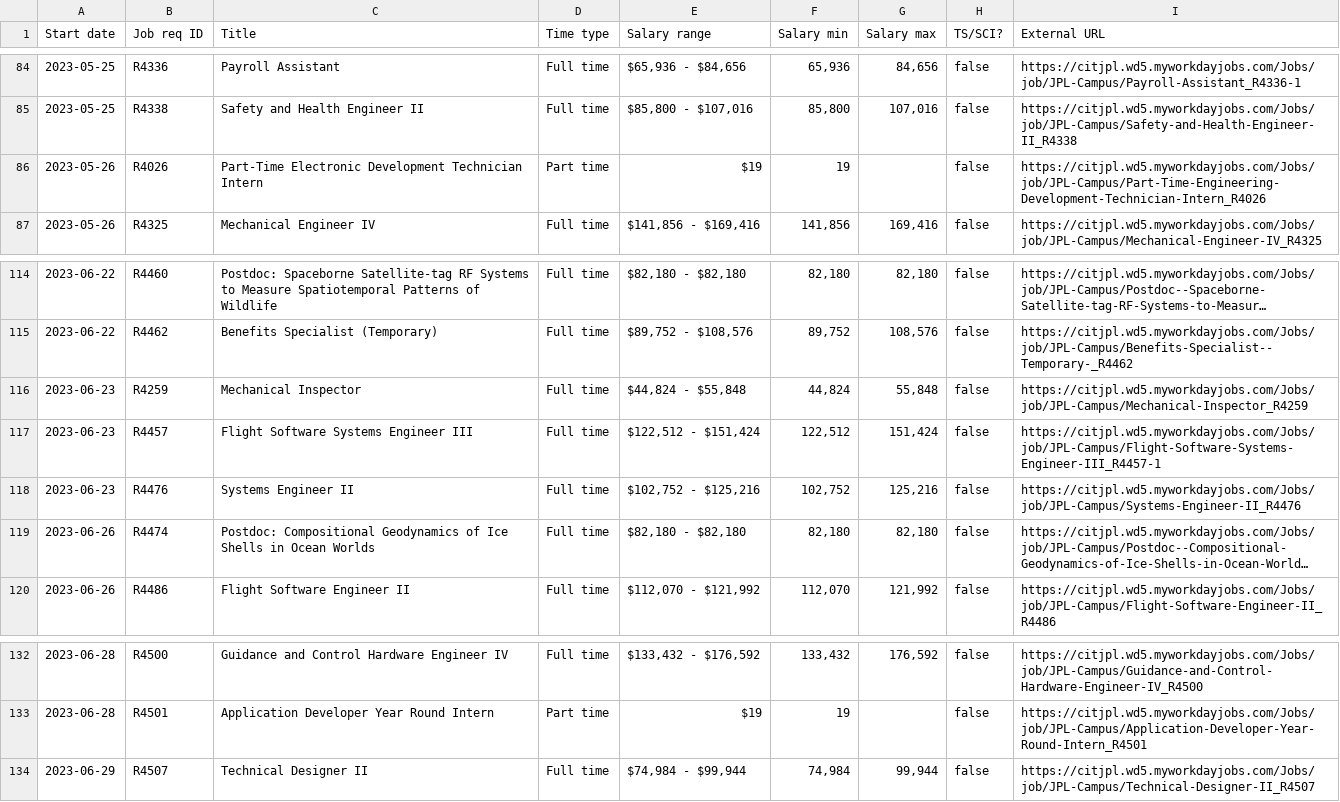
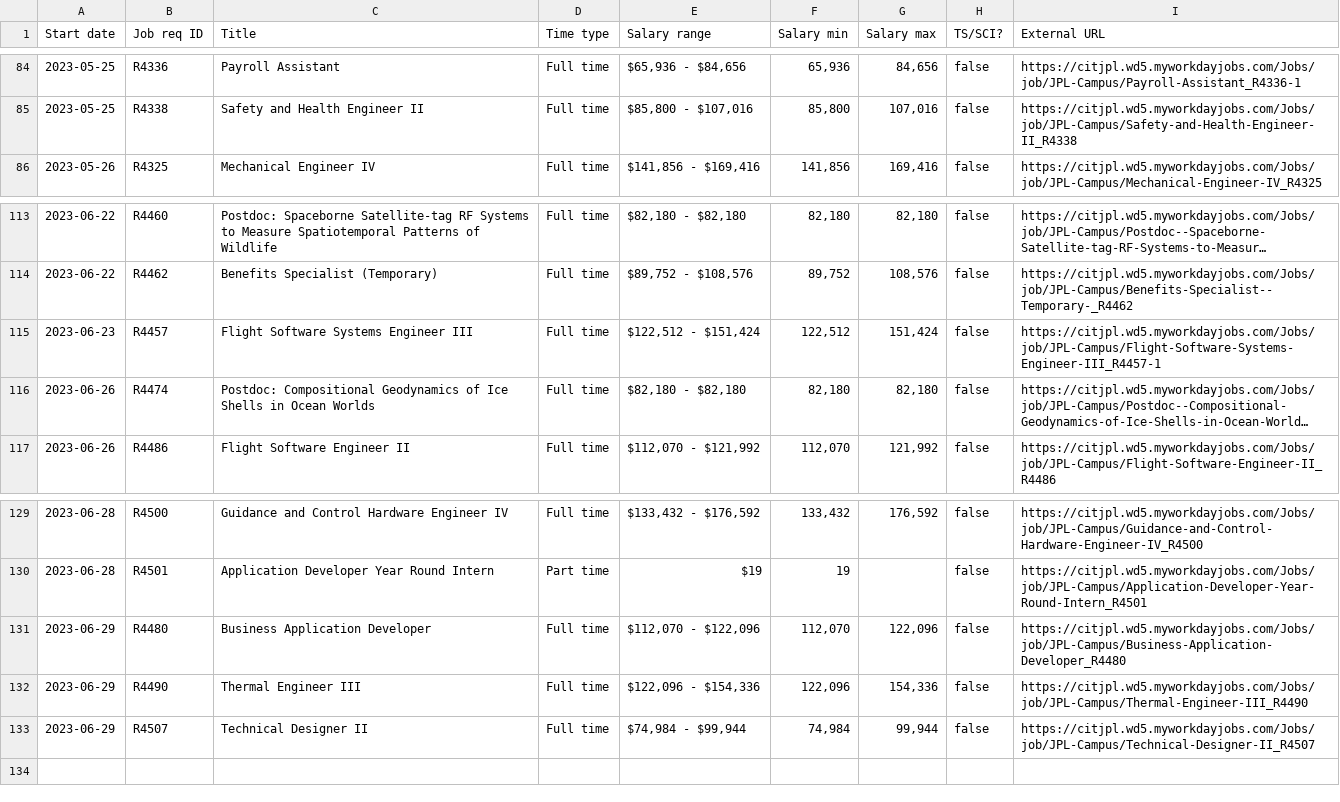
Before and after one commit to thzinc/jpl-jobs, a CSV file: data/summary.csv, drawn as a sheet; only a part is shown, gaps mark what is left out; long unchanged cells end in …; removed rows and columns are numbered as before the commit, all else as after; the diff names each change by its address in the sheet, - before the commit and + after, or states it on an @@ line.

```diff
--- a/data/summary.csv
+++ b/data/summary.csv
-row 86: 2023-05-26 | R4026 | Part-Time Electronic Development Technician Intern | Part time | $19 | 19 |  | false | https://citjpl.wd5.myworkdayjobs.com/Jobs/job/JPL-Campus/Part-Time-Engineering-Development-Technician-Intern_R4026
-row 116: 2023-06-23 | R4259 | Mechanical Inspector | Full time | $44,824 - $55,848 | 44,824 | 55,848 | false | https://citjpl.wd5.myworkdayjobs.com/Jobs/job/JPL-Campus/Mechanical-Inspector_R4259
-row 118: 2023-06-23 | R4476 | Systems Engineer II | Full time | $102,752 - $125,216 | 102,752 | 125,216 | false | https://citjpl.wd5.myworkdayjobs.com/Jobs/job/JPL-Campus/Systems-Engineer-II_R4476
+row 131: 2023-06-29 | R4480 | Business Application Developer | Full time | $112,070 - $122,096 | 112,070 | 122,096 | false | https://citjpl.wd5.myworkdayjobs.com/Jobs/job/JPL-Campus/Business-Application-Developer_R4480
+row 132: 2023-06-29 | R4490 | Thermal Engineer III | Full time | $122,096 - $154,336 | 122,096 | 154,336 | false | https://citjpl.wd5.myworkdayjobs.com/Jobs/job/JPL-Campus/Thermal-Engineer-III_R4490
```
